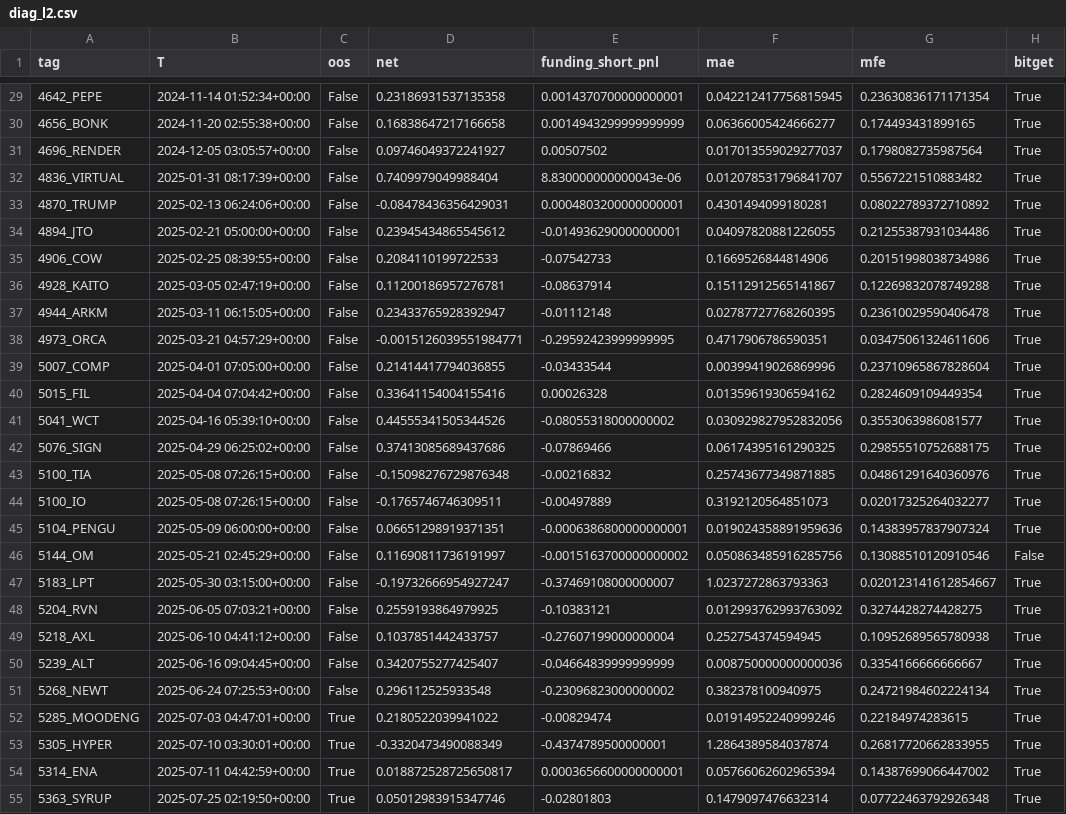
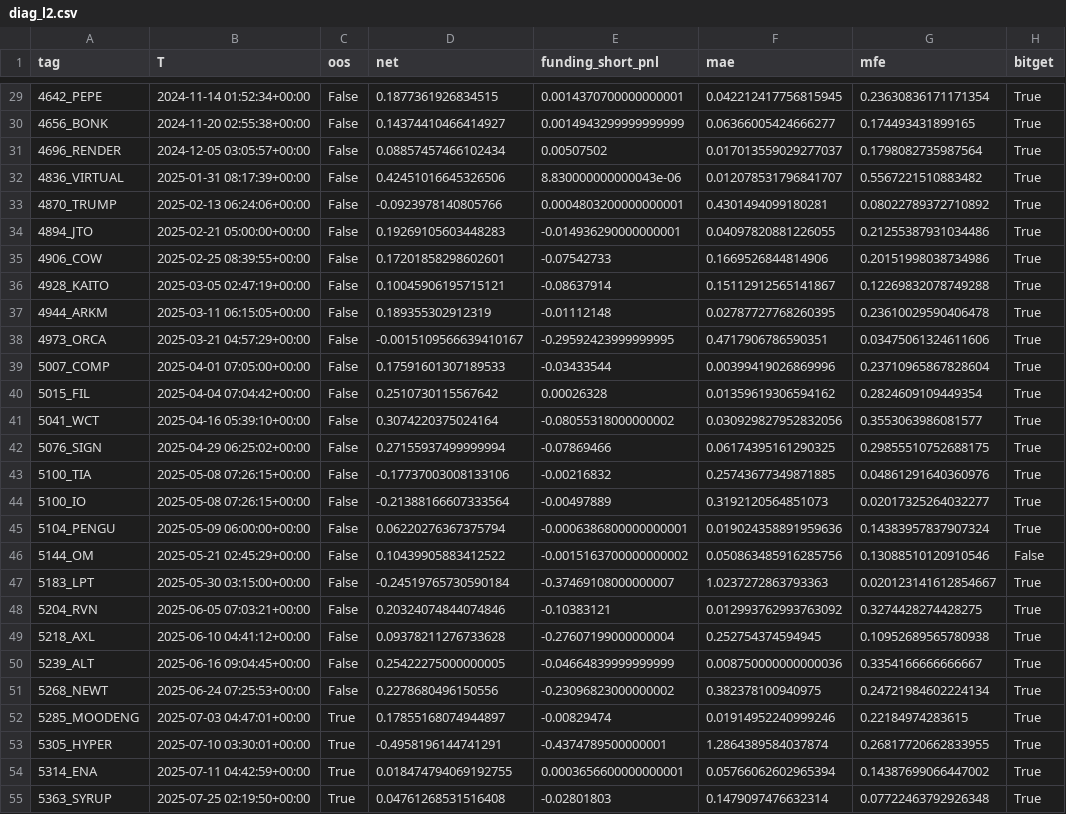
Before and after one commit to Youra82/1mbot, a CSV file: research/listing/diag_l2.csv, drawn as a sheet; only a part is shown, gaps mark what is left out; the diff covers the shown part only; the diff names each change by its address in the sheet, - before the commit and + after, or states it on an @@ line.

```diff
--- a/research/listing/diag_l2.csv
+++ b/research/listing/diag_l2.csv
-D29 (net): 0.23186931537135358
+D29 (net): 0.1877361926834515
-D30 (net): 0.16838647217166658
+D30 (net): 0.14374410466414927
-D31 (net): 0.09746049372241927
+D31 (net): 0.08857457466102434
-D32 (net): 0.7409979049988404
+D32 (net): 0.42451016645326506
-D33 (net): -0.08478436356429031
+D33 (net): -0.0923978140805766
-D34 (net): 0.23945434865545612
+D34 (net): 0.19269105603448283
-D35 (net): 0.2084110199722533
+D35 (net): 0.17201858298602601
-D36 (net): 0.11200186957276781
+D36 (net): 0.10045906195715121
-D37 (net): 0.23433765928392947
+D37 (net): 0.189355302912319
-D38 (net): -0.0015126039551984771
+D38 (net): -0.0015109566639410167
-D39 (net): 0.21414417794036855
+D39 (net): 0.17591601307189533
-D40 (net): 0.33641154004155416
+D40 (net): 0.2510730115567642
-D41 (net): 0.44555341505344526
+D41 (net): 0.3074220375024164
-D42 (net): 0.37413085689437686
+D42 (net): 0.27155937499999994
-D43 (net): -0.15098276729876348
+D43 (net): -0.17737003008133106
-D44 (net): -0.1765746746309511
+D44 (net): -0.21388166607333564
-D45 (net): 0.06651298919371351
+D45 (net): 0.06220276367375794
-D46 (net): 0.11690811736191997
+D46 (net): 0.10439905883412522
-D47 (net): -0.19732666954927247
+D47 (net): -0.24519765730590184
-D48 (net): 0.2559193864979925
+D48 (net): 0.20324074844074846
-D49 (net): 0.1037851442433757
+D49 (net): 0.09378211276733628
-D50 (net): 0.3420755277425407
+D50 (net): 0.25422275000000005
-D51 (net): 0.296112525933548
+D51 (net): 0.2278680496150556
-D52 (net): 0.2180522039941022
+D52 (net): 0.17855168074944897
-D53 (net): -0.3320473490088349
+D53 (net): -0.4958196144741291
-D54 (net): 0.018872528725650817
+D54 (net): 0.018474794069192755
-D55 (net): 0.05012983915347746
+D55 (net): 0.04761268531516408
```
Also changed, not shown: 105 edited cells elsewhere in this file, 9 other files.
